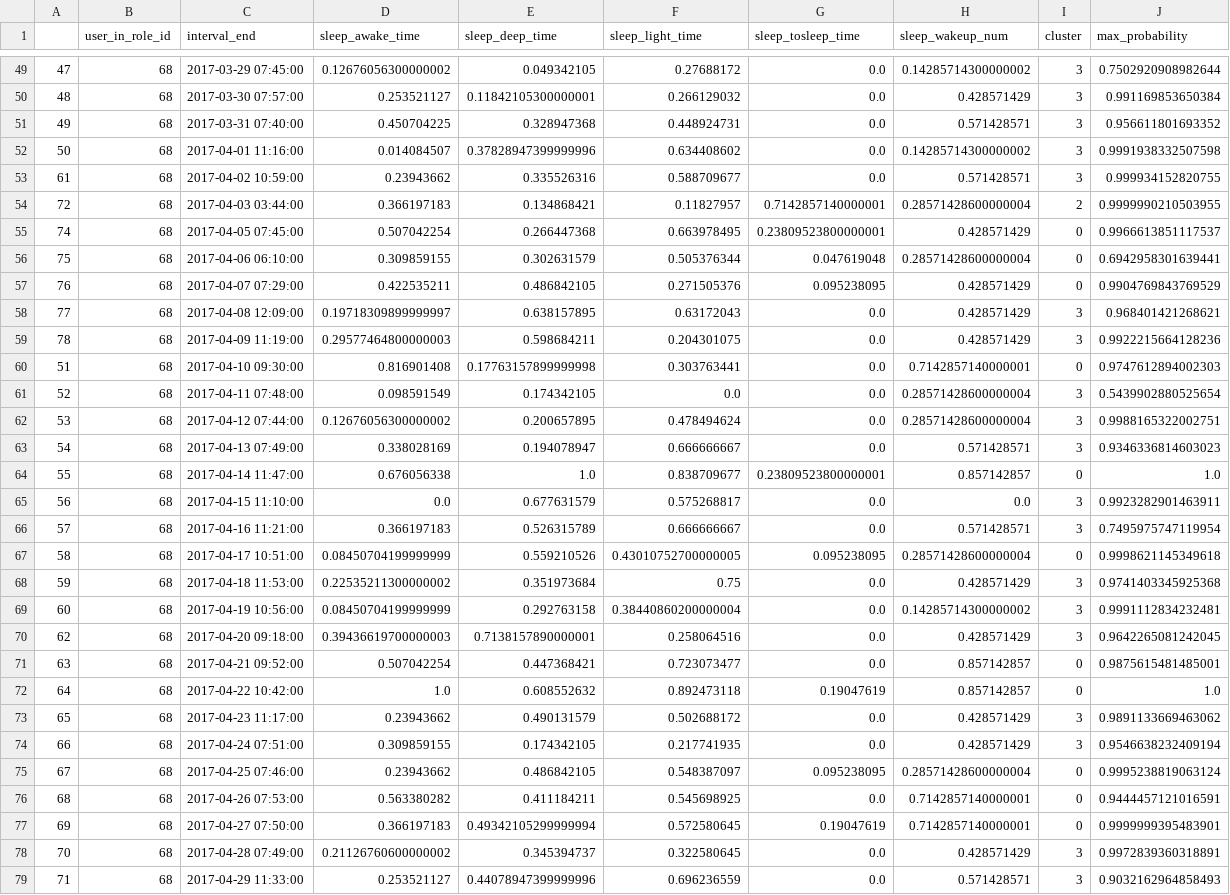
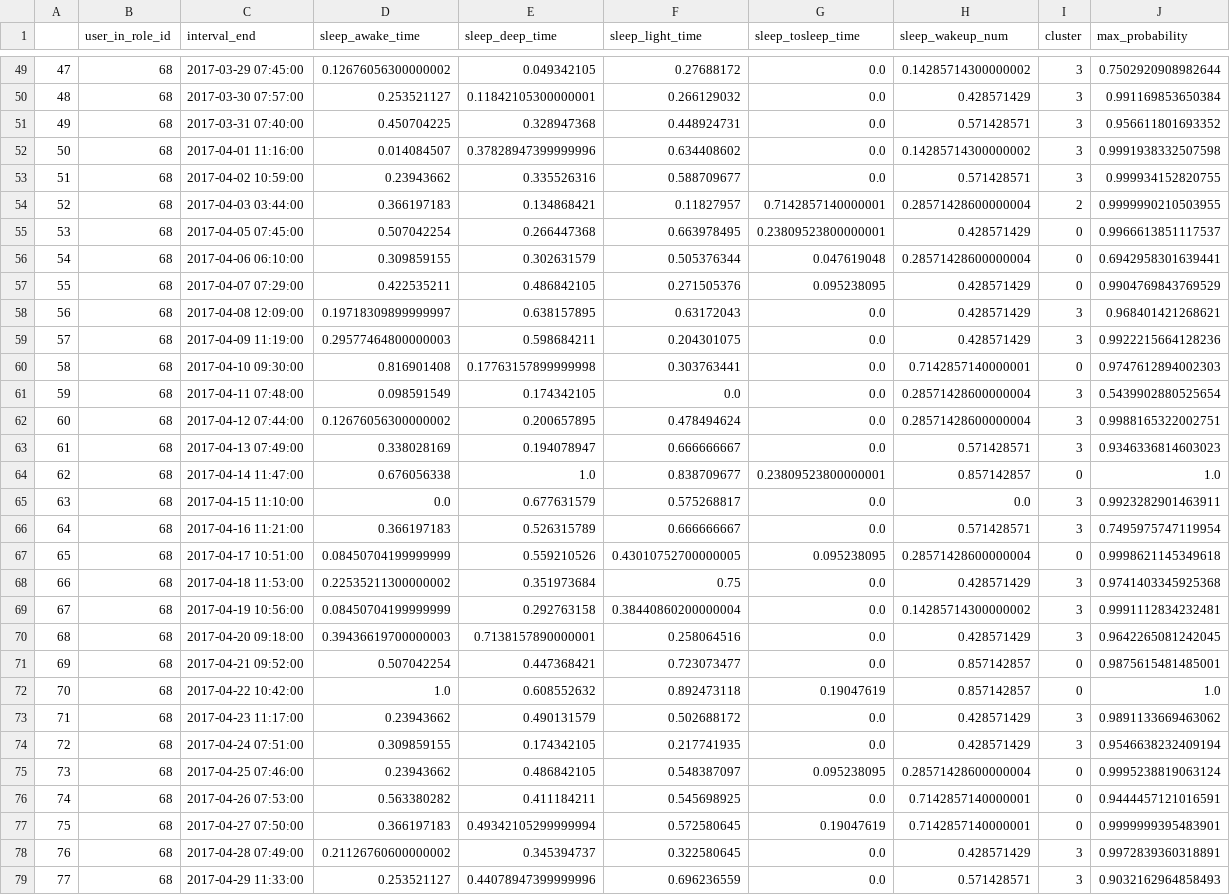
Before and after one commit to ana-kovacevic/ActivityAnalysis, a CSV file: Data/clustered_data/multi_variate_clusters/citizen_id_68_quality_of_sleep.csv, drawn as a sheet; only a part is shown, gaps mark what is left out; the diff covers the shown part only; the diff names each change by its address in the sheet, - before the commit and + after, or states it on an @@ line.

```diff
--- a/Data/clustered_data/multi_variate_clusters/citizen_id_68_quality_of_sleep.csv
+++ b/Data/clustered_data/multi_variate_clusters/citizen_id_68_quality_of_sleep.csv
-A53: 61
+A53: 51
-A54: 72
+A54: 52
-A55: 74
+A55: 53
-A56: 75
+A56: 54
-A57: 76
+A57: 55
-A58: 77
+A58: 56
-A59: 78
+A59: 57
-A60: 51
+A60: 58
-A61: 52
+A61: 59
-A62: 53
+A62: 60
-A63: 54
+A63: 61
-A64: 55
+A64: 62
-A65: 56
+A65: 63
-A66: 57
+A66: 64
-A67: 58
+A67: 65
-A68: 59
+A68: 66
-A69: 60
+A69: 67
-A70: 62
+A70: 68
-A71: 63
+A71: 69
-A72: 64
+A72: 70
-A73: 65
+A73: 71
-A74: 66
+A74: 72
-A75: 67
+A75: 73
-A76: 68
+A76: 74
-A77: 69
+A77: 75
-A78: 70
+A78: 76
-A79: 71
+A79: 77
```
Also changed, not shown: 96 edited cells elsewhere in this file, Data/clustered_data/multi_variate_clusters/citizen_id_66_physical_activity.csv, Data/clustered_data/multi_variate_clusters/citizen_id_66_quality_of_sleep.csv, 19 other files.
